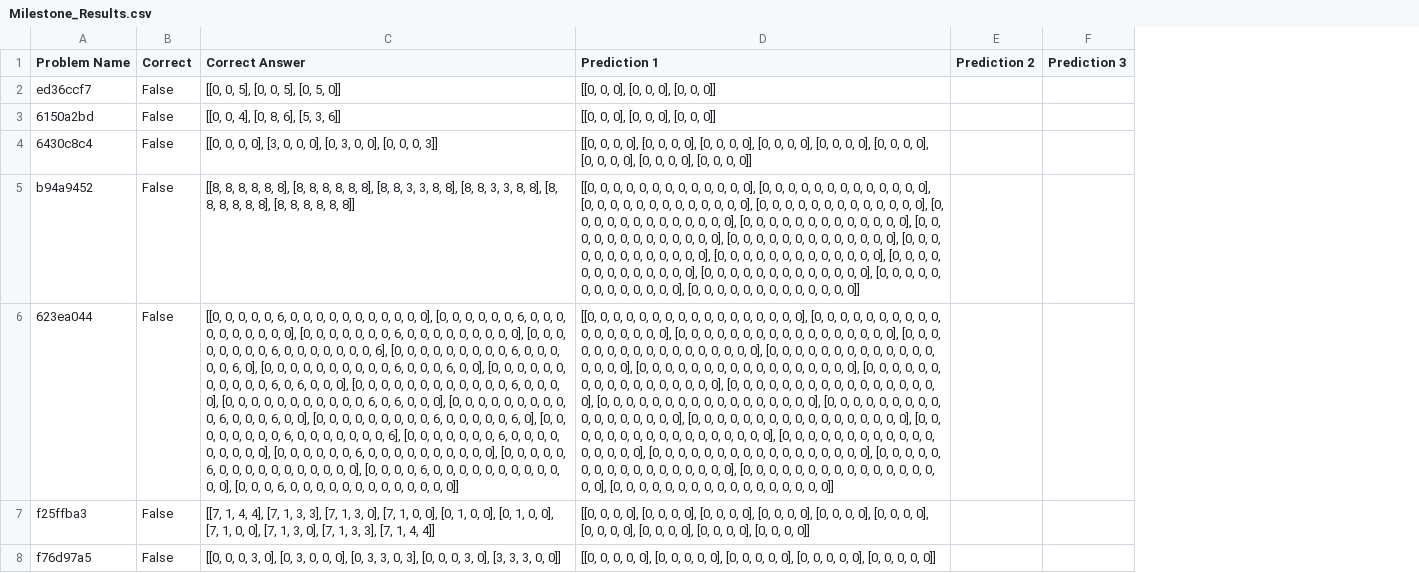
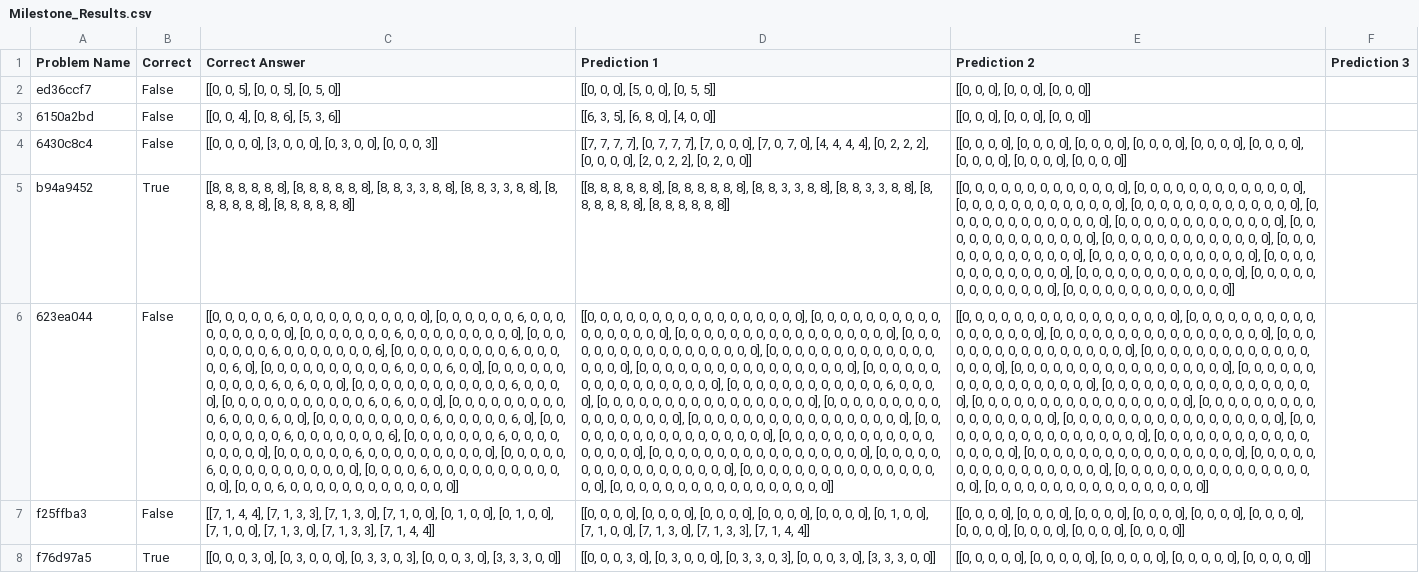
Before and after one commit to burrorc/GA_Tech, a CSV file: KBAI/ARC-AGI/ArcAgi_StarterCode_v1.4.0/Milestone_Results.csv, drawn as a sheet; only a part is shown; removed rows and columns are numbered as before the commit, all else as after; the diff covers the shown part only; the diff names each change by its address in the sheet, - before the commit and + after, or states it on an @@ line.

```diff
--- a/KBAI/ARC-AGI/ArcAgi_StarterCode_v1.4.0/Milestone_Results.csv
+++ b/KBAI/ARC-AGI/ArcAgi_StarterCode_v1.4.0/Milestone_Results.csv
+column D (Prediction 1), rows 2-8: [[0, 0, 0], [5, 0, 0], [0, 5, 5]] | [[6, 3, 5], [6, 8, 0], [4, 0, 0]] | [[7, 7, 7, 7], [0, 7, 7, 7], [7, 0, 0, 0], [7, 0, 7, 0], [4, 4, 4, 4], [0, 2, 2, 2], [0, 0, 0, 0], [2, 0, 2, 2], [0, 2, 0, 0]] | [[8, 8, 8, 8, 8, 8], [8, 8, 8, 8, 8, 8], [8, 8, 3, 3, 8, 8], [8, 8, 3, 3, 8, 8], [8, 8, 8, 8, 8, 8], [8, 8, 8, 8, 8, 8]] | [[0, 0, 0, 0, 0, 0, 0, 0, 0, 0, 0, 0, 0, 0, 0, 0, 0], [0, 0, 0, 0, 0, 0, 0, 0, 0, 0, 0, 0, 0, 0, 0, 0, 0], [0, 0, 0, 0, 0, 0, 0, 0, 0, 0, 0, 0, 0, 0, 0, 0, 0], [0, 0, 0, 0, 0, 0, 0, 0, 0, 0, 0, 0, 0, 0, 0, 0, 0], [0, 0, 0, 0, 0, 0, 0, 0, 0, 0, 0, 0, 0, 0, 0, 0, 0], [0, 0, 0, 0, 0, 0, 0, 0, 0, 0, 0, 0, 0, 0, 0, 0, 0], [0, 0, 0, 0, 0, 0, 0, 0, 0, 0, 0, 0, 0, 0, 0, 0, 0], [0, 0, 0, 0, 0, 0, 0, 0, 0, 0, 0, 0, 6, 0, 0, 0, 0], [0, 0, 0, 0, 0, 0, 0, 0, 0, 0, 0, 0, 0, 0, 0, 0, 0], [0, 0, 0, 0, 0, 0, 0, 0, 0, 0, 0, 0, 0, 0, 0, 0, 0], [0, 0, 0, 0, 0, 0, 0, 0, 0, 0, 0, 0, 0, 0, 0, 0, 0], [0, 0, 0, 0, 0, 0, 0, 0, 0, 0, 0, 0, 0, 0, 0, 0, 0], [0, 0, 0, 0, 0, 0, 0, 0, 0, 0, 0, 0, 0, 0, 0, 0, 0], [0, 0, 0, 0, 0, 0, 0, 0, 0, 0, 0, 0, 0, 0, 0, 0, 0], [0, 0, 0, 0, 0, 0, 0, 0, 0, 0, 0, 0, 0, 0, 0, 0, 0], [0, 0, 0, 0, 0, 0, 0, 0, 0, 0, 0, 0, 0, 0, 0, 0, 0], [0, 0, 0, 0, 0, 0, 0, 0, 0, 0, 0, 0, 0, 0, 0, 0, 0]] | [[0, 0, 0, 0], [0, 0, 0, 0], [0, 0, 0, 0], [0, 0, 0, 0], [0, 0, 0, 0], [0, 1, 0, 0], [7, 1, 0, 0], [7, 1, 3, 0], [7, 1, 3, 3], [7, 1, 4, 4]] | [[0, 0, 0, 3, 0], [0, 3, 0, 0, 0], [0, 3, 3, 0, 3], [0, 0, 0, 3, 0], [3, 3, 3, 0, 0]]
-column E (Prediction 2), empty
-E1: Prediction 1
+E1: Prediction 2
-B5 (Correct): False
+B5 (Correct): True
-B8 (Correct): False
+B8 (Correct): True
```
Also changed, not shown: 3 edited cells elsewhere in this file, 2 other files.
